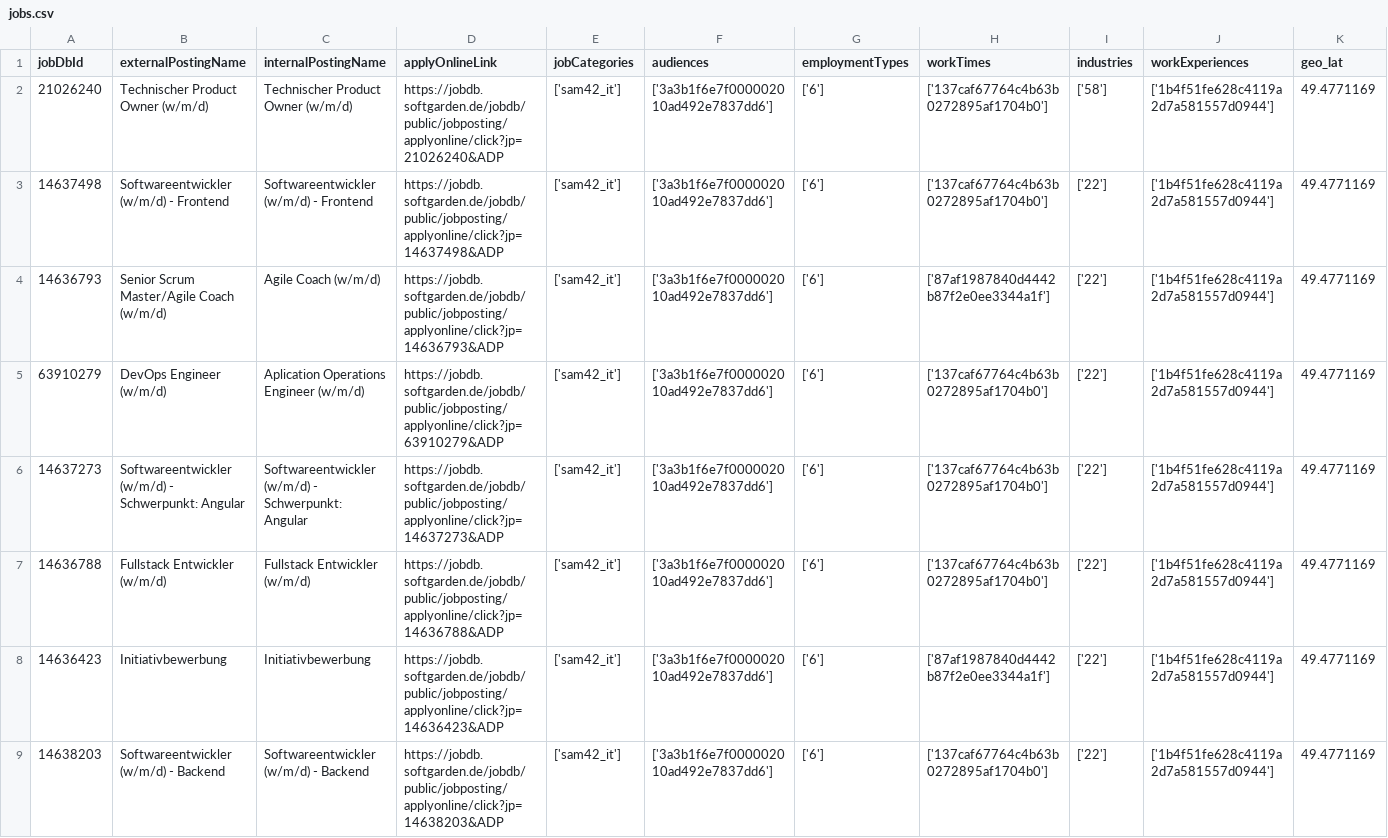
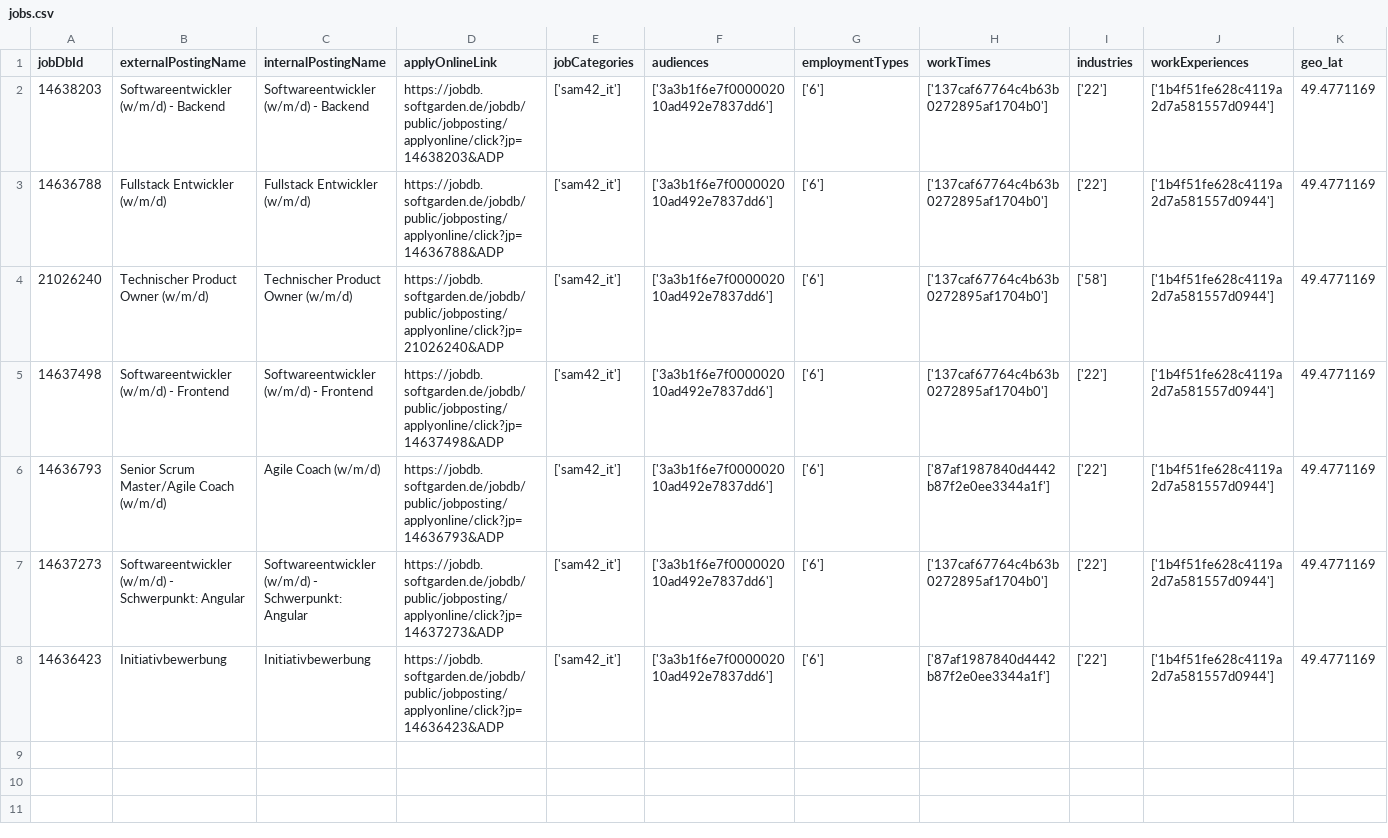
Before and after one commit to brandad-group/.github, a CSV file: job-api/jobs.csv, drawn as a sheet; only a part is shown; removed rows and columns are numbered as before the commit, all else as after; rows hold the shown columns only; the diff names each change by its address in the sheet, - before the commit and + after, or states it on an @@ line.

```diff
--- a/job-api/jobs.csv
+++ b/job-api/jobs.csv
+row 2: 14638203 | Softwareentwickler (w/m/d) - Backend | Softwareentwickler (w/m/d) - Backend | https://jobdb.softgarden.de/jobdb/public/jobposting/applyonline/click?jp=14638203&ADP | ['sam42_it'] | ['3a3b1f6e7f000002010ad492e7837dd6'] | ['6'] | ['137caf67764c4b63b0272895af1704b0'] | ['22'] | ['1b4f51fe628c4119a2d7a581557d0944'] | 49.4771169
+row 3: 14636788 | Fullstack Entwickler (w/m/d) | Fullstack Entwickler (w/m/d) | https://jobdb.softgarden.de/jobdb/public/jobposting/applyonline/click?jp=14636788&ADP | ['sam42_it'] | ['3a3b1f6e7f000002010ad492e7837dd6'] | ['6'] | ['137caf67764c4b63b0272895af1704b0'] | ['22'] | ['1b4f51fe628c4119a2d7a581557d0944'] | 49.4771169
-row 5: 63910279 | DevOps Engineer (w/m/d) | Aplication Operations Engineer (w/m/d) | https://jobdb.softgarden.de/jobdb/public/jobposting/applyonline/click?jp=63910279&ADP | ['sam42_it'] | ['3a3b1f6e7f000002010ad492e7837dd6'] | ['6'] | ['137caf67764c4b63b0272895af1704b0'] | ['22'] | ['1b4f51fe628c4119a2d7a581557d0944'] | 49.4771169
-row 7: 14636788 | Fullstack Entwickler (w/m/d) | Fullstack Entwickler (w/m/d) | https://jobdb.softgarden.de/jobdb/public/jobposting/applyonline/click?jp=14636788&ADP | ['sam42_it'] | ['3a3b1f6e7f000002010ad492e7837dd6'] | ['6'] | ['137caf67764c4b63b0272895af1704b0'] | ['22'] | ['1b4f51fe628c4119a2d7a581557d0944'] | 49.4771169
-row 9: 14638203 | Softwareentwickler (w/m/d) - Backend | Softwareentwickler (w/m/d) - Backend | https://jobdb.softgarden.de/jobdb/public/jobposting/applyonline/click?jp=14638203&ADP | ['sam42_it'] | ['3a3b1f6e7f000002010ad492e7837dd6'] | ['6'] | ['137caf67764c4b63b0272895af1704b0'] | ['22'] | ['1b4f51fe628c4119a2d7a581557d0944'] | 49.4771169
```
Also changed, not shown: 2 other files.
